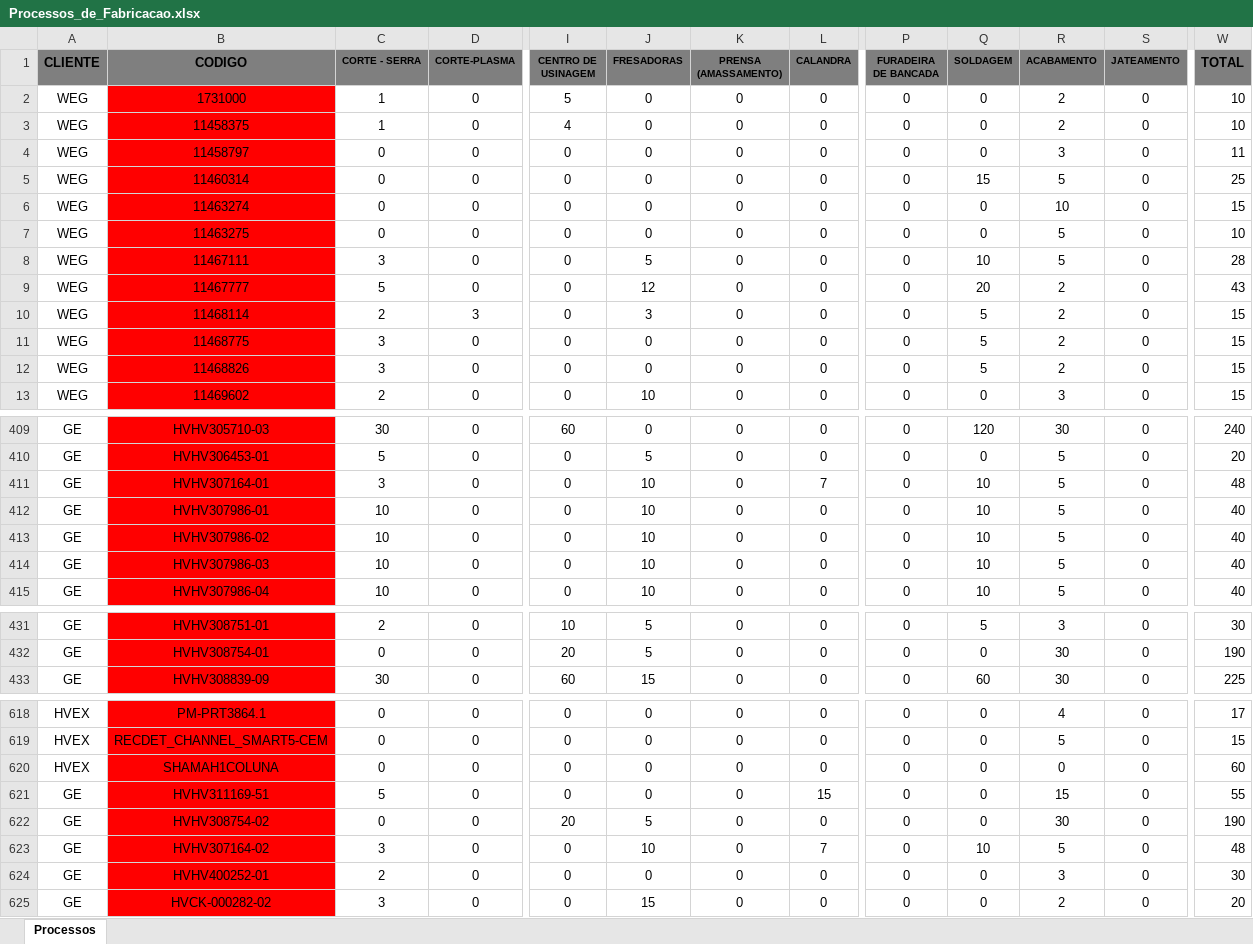
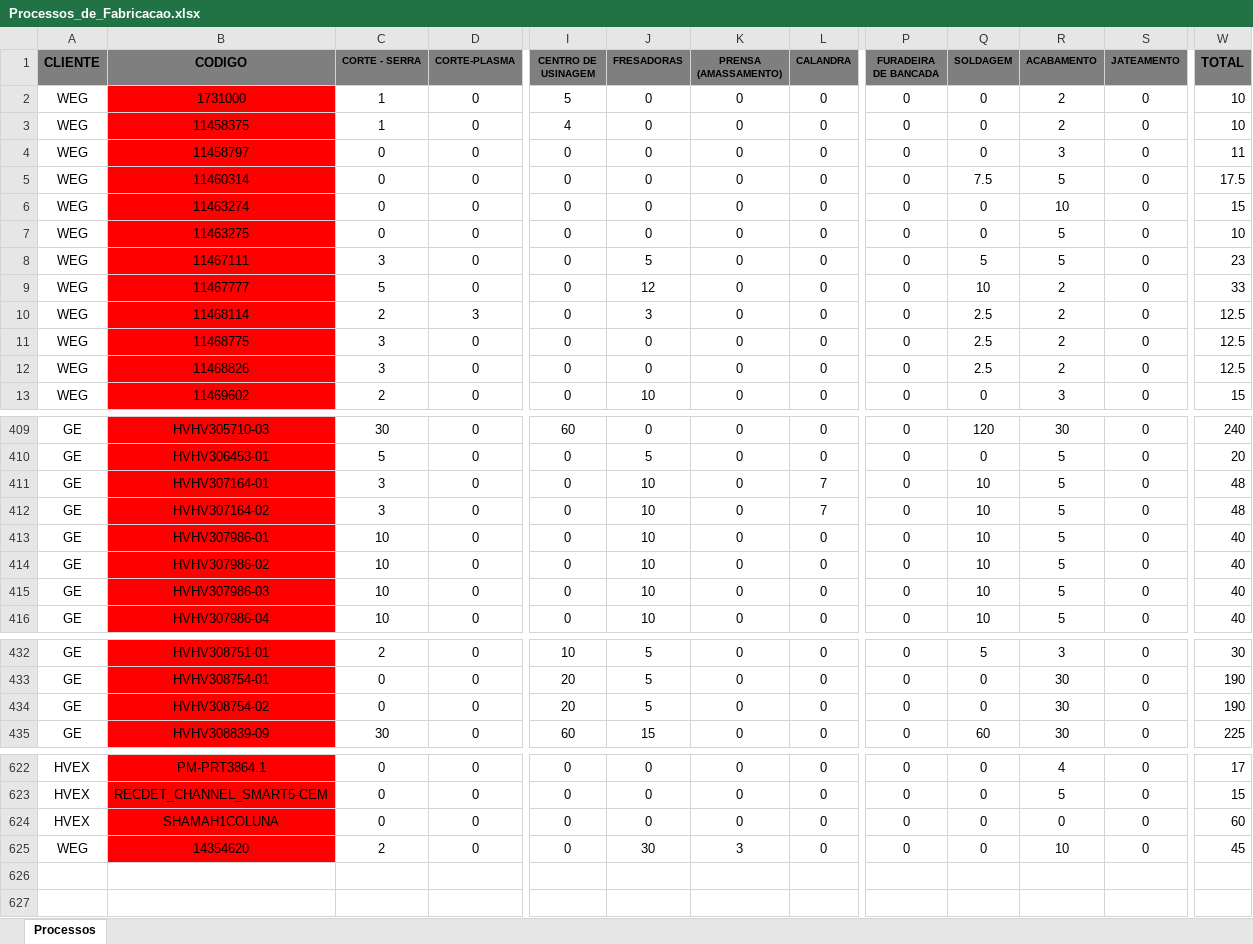
Before and after one commit to eluz7777-hue/aps-producao, an Excel workbook: Processos_de_Fabricacao.xlsx, sheet Processos, drawn as a sheet; only a part is shown, gaps mark what is left out; values as stored, in another font and other column widths than the file's, no borders; the diff covers the shown part only; the diff names each change by its address in the sheet, - before the commit and + after, or states it on an @@ line.

```diff
--- a/Processos_de_Fabricacao.xlsx (sheet Processos)
+++ b/Processos_de_Fabricacao.xlsx (sheet Processos)
-Q5 (SOLDAGEM): 15
+Q5 (SOLDAGEM): 7.5
-W5 (TOTAL): 25
+W5 (TOTAL): 17.5
-Q8 (SOLDAGEM): 10
+Q8 (SOLDAGEM): 5
-W8 (TOTAL): 28
+W8 (TOTAL): 23
-Q9 (SOLDAGEM): 20
+Q9 (SOLDAGEM): 10
-W9 (TOTAL): 43
+W9 (TOTAL): 33
-Q10:Q12 (SOLDAGEM): 5
+Q10:Q12 (SOLDAGEM): 2.5
-W10:W12 (TOTAL): 15
+W10:W12 (TOTAL): 12.5
@@ row 623 moved to row 412: GE @@
@@ row 622 moved to row 434: GE @@
@@ row 621 moved to row 479: GE @@
@@ row 624 moved to row 577: GE @@
-A625 (CLIENTE): GE
+A625 (CLIENTE): WEG
-B625 (CODIGO): HVCK-000282-02
+B625 (CODIGO): 14354620
-C625 (CORTE - SERRA): 3
+C625 (CORTE - SERRA): 2
-J625 (FRESADORAS): 15
+J625 (FRESADORAS): 30
-K625 (PRENSA (AMASSAMENTO)): 0
+K625 (PRENSA (AMASSAMENTO)): 3
-R625 (ACABAMENTO): 2
+R625 (ACABAMENTO): 10
-W625 (TOTAL): 20
+W625 (TOTAL): 45
```
Also changed, not shown: 4 added rows and 4 removed rows elsewhere in this sheet, formulas that keep their value, Relacao_Pv.xlsx, 1 other file.
